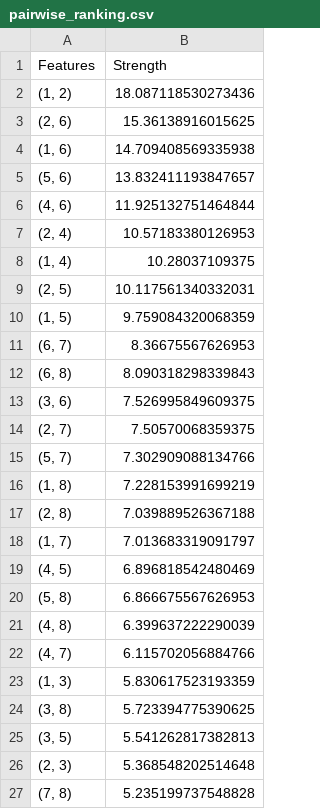
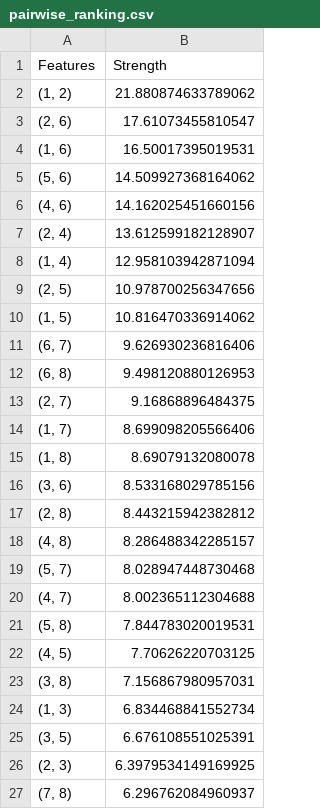
Before and after one commit to ilanamor/Neural_Interaction_Detection, a CSV file: datasets/cal housing/pairwise_ranking.csv, drawn as a sheet; only a part is shown; the diff covers the shown part only.

```diff
--- a/datasets/cal housing/pairwise_ranking.csv
+++ b/datasets/cal housing/pairwise_ranking.csv
@@ -1,27 +1,27 @@
 Features,Strength
-"(1, 2)",18.087118530273436
-"(2, 6)",15.36138916015625
-"(1, 6)",14.709408569335938
-"(5, 6)",13.832411193847657
-"(4, 6)",11.925132751464844
-"(2, 4)",10.57183380126953
-"(1, 4)",10.28037109375
-"(2, 5)",10.117561340332031
-"(1, 5)",9.759084320068359
-"(6, 7)",8.36675567626953
-"(6, 8)",8.090318298339843
-"(3, 6)",7.526995849609375
-"(2, 7)",7.50570068359375
-"(5, 7)",7.302909088134766
-"(1, 8)",7.228153991699219
-"(2, 8)",7.039889526367188
-"(1, 7)",7.013683319091797
-"(4, 5)",6.896818542480469
-"(5, 8)",6.866675567626953
-"(4, 8)",6.399637222290039
-"(4, 7)",6.115702056884766
-"(1, 3)",5.830617523193359
-"(3, 8)",5.723394775390625
-"(3, 5)",5.541262817382813
-"(2, 3)",5.368548202514648
-"(7, 8)",5.235199737548828
+"(1, 2)",21.880874633789062
+"(2, 6)",17.61073455810547
+"(1, 6)",16.50017395019531
+"(5, 6)",14.509927368164062
+"(4, 6)",14.162025451660156
+"(2, 4)",13.612599182128907
+"(1, 4)",12.958103942871094
+"(2, 5)",10.978700256347656
+"(1, 5)",10.816470336914062
+"(6, 7)",9.626930236816406
+"(6, 8)",9.498120880126953
+"(2, 7)",9.16868896484375
+"(1, 7)",8.699098205566406
+"(1, 8)",8.69079132080078
+"(3, 6)",8.533168029785156
+"(2, 8)",8.443215942382812
+"(4, 8)",8.286488342285157
+"(5, 7)",8.028947448730468
+"(4, 7)",8.002365112304688
+"(5, 8)",7.844783020019531
+"(4, 5)",7.70626220703125
+"(3, 8)",7.156867980957031
+"(1, 3)",6.834468841552734
+"(3, 5)",6.676108551025391
+"(2, 3)",6.3979534149169925
+"(7, 8)",6.296762084960937
```
Also changed, not shown: 2 edited cells elsewhere in this file, datasets/Breast_cancer_wisconsin/higher_order_ranking.csv, datasets/bike/pairwise_ranking.csv, 48 other files.
